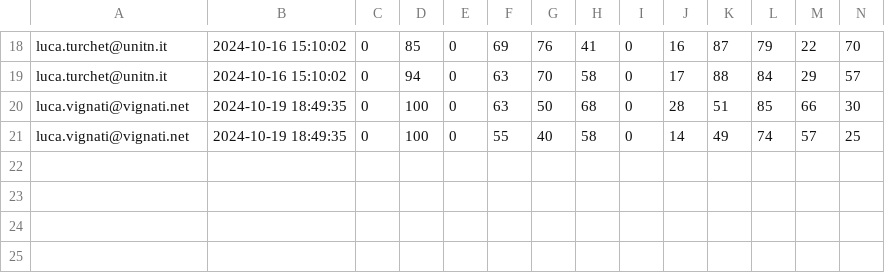
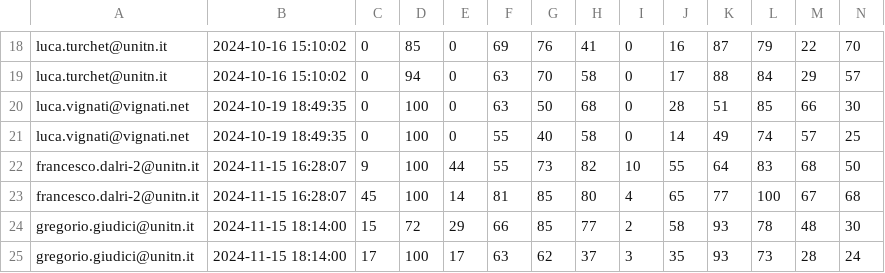
Before and after one commit to CIMIL/Isolated-Packet-Loss-Audibility-Dataset, a CSV file: labels/SPLAT-Blues_Guitar-40051167010282684.csv, drawn as a sheet; only a part is shown, gaps mark what is left out; rows hold the shown columns only; the diff names each change by its address in the sheet, - before the commit and + after, or states it on an @@ line.

```diff
--- a/labels/SPLAT-Blues_Guitar-40051167010282684.csv
+++ b/labels/SPLAT-Blues_Guitar-40051167010282684.csv
+row 22: francesco.dalri-2@unitn.it | 2024-11-15 16:28:07 | 9 | 100 | 44 | 55 | 73 | 82 | 10 | 55 | 64 | 83 | 68 | 50
+row 23: francesco.dalri-2@unitn.it | 2024-11-15 16:28:07 | 45 | 100 | 14 | 81 | 85 | 80 | 4 | 65 | 77 | 100 | 67 | 68
+row 24: gregorio.giudici@unitn.it | 2024-11-15 18:14:00 | 15 | 72 | 29 | 66 | 85 | 77 | 2 | 58 | 93 | 78 | 48 | 30
+row 25: gregorio.giudici@unitn.it | 2024-11-15 18:14:00 | 17 | 100 | 17 | 63 | 62 | 37 | 3 | 35 | 93 | 73 | 28 | 24
```
Also changed, not shown: labels/SPLAT-Blues_Guitar-17898037803615409.csv, labels/SPLAT-Cello_example_mono-51331769944968324.csv, 1 other file.
